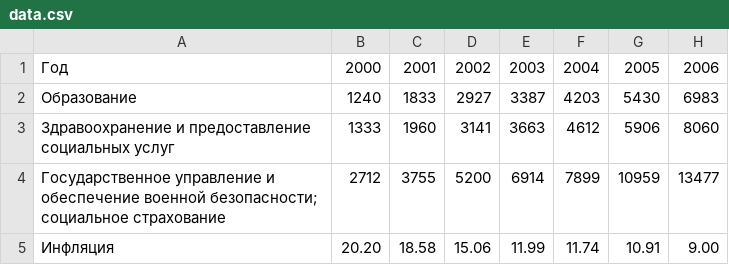
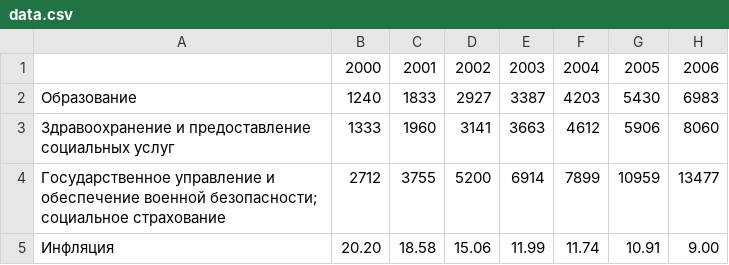
Before and after one commit to Borislove/files, a CSV file: data/data.csv, drawn as a sheet; only a part is shown; the diff names each change by its address in the sheet, - before the commit and + after, or states it on an @@ line.

Commit message:
Update data.csv

```diff
--- a/data/data.csv
+++ b/data/data.csv
-A1: Год
+A1: (empty)
```
